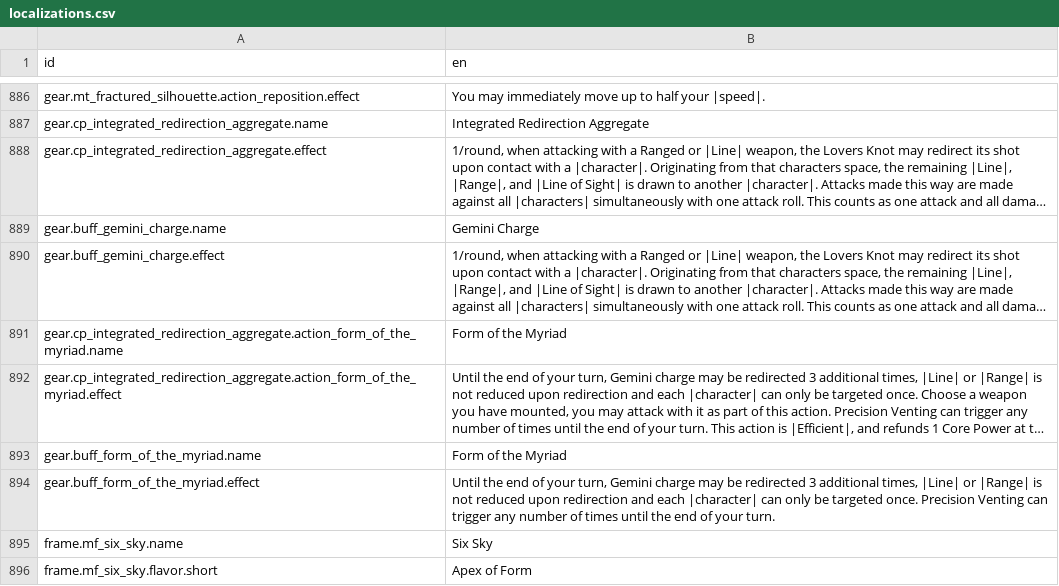
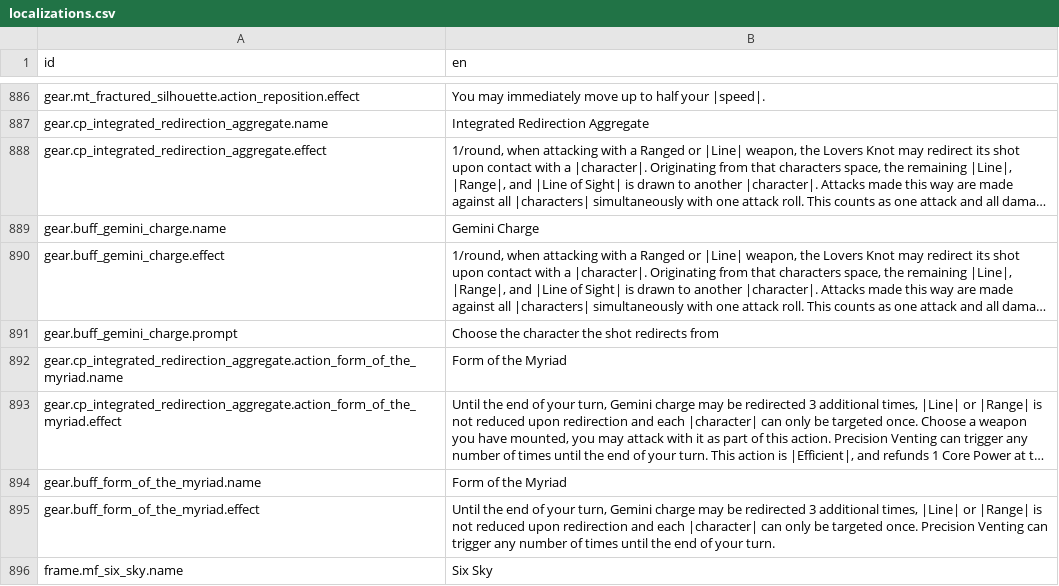
Before and after one commit to Reag/TheSixthVoice, a CSV file: localization/localizations.csv, drawn as a sheet; only a part is shown, gaps mark what is left out; the shorter side is filled out with more unchanged rows; long unchanged cells end in …; the diff names each change by its address in the sheet, - before the commit and + after, or states it on an @@ line.

```diff
--- a/localization/localizations.csv
+++ b/localization/localizations.csv
+row 891: gear.buff_gemini_charge.prompt | Choose the character the shot redirects from
```
Also changed, not shown: 3 other files.
